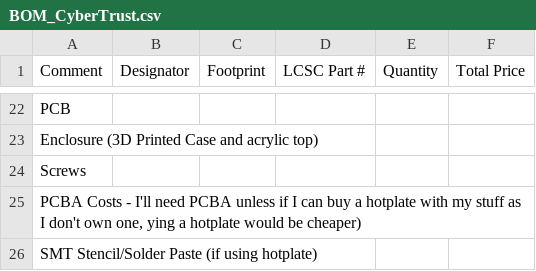
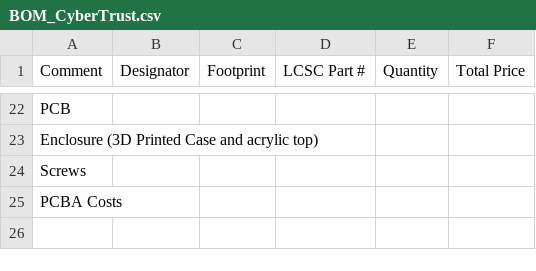
Before and after one commit to Aahil78/CyberTrust, a CSV file: BOM_CyberTrust.csv, drawn as a sheet; only a part is shown, gaps mark what is left out.

Commit message:
Update BOM_CyberTrust.csv

```diff
--- a/BOM_CyberTrust.csv
+++ b/BOM_CyberTrust.csv
@@ -24,3 +24,2 @@ Enclosure (3D Printed Case and acrylic top),,,,,
 Screws,,,,,
-"PCBA Costs - I'll need PCBA unless if I can buy a hotplate with my stuff as I don't own one, ying a hotplate would be cheaper)",,,,,
-SMT Stencil/Solder Paste (if using hotplate),,,,,
+PCBA Costs,,,,,
```
